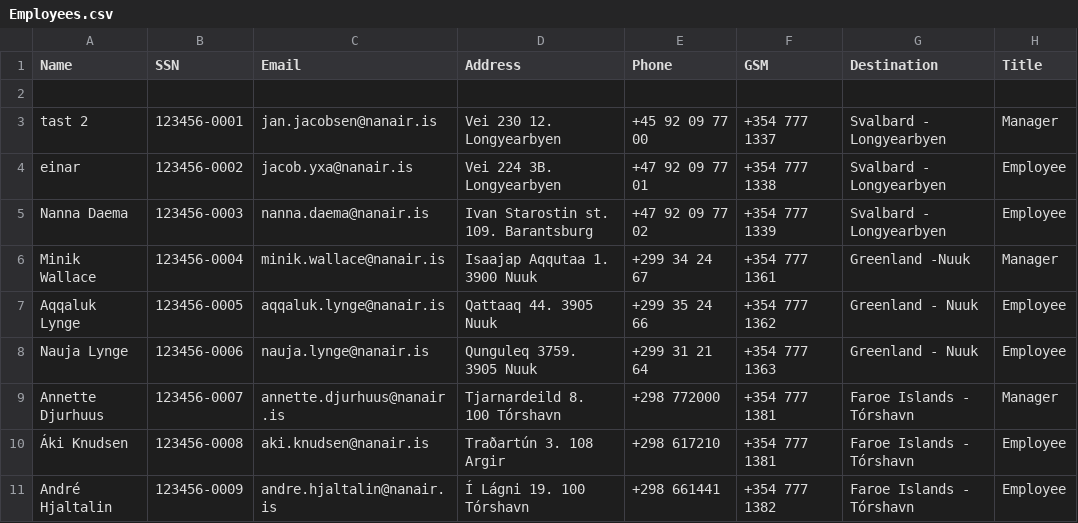
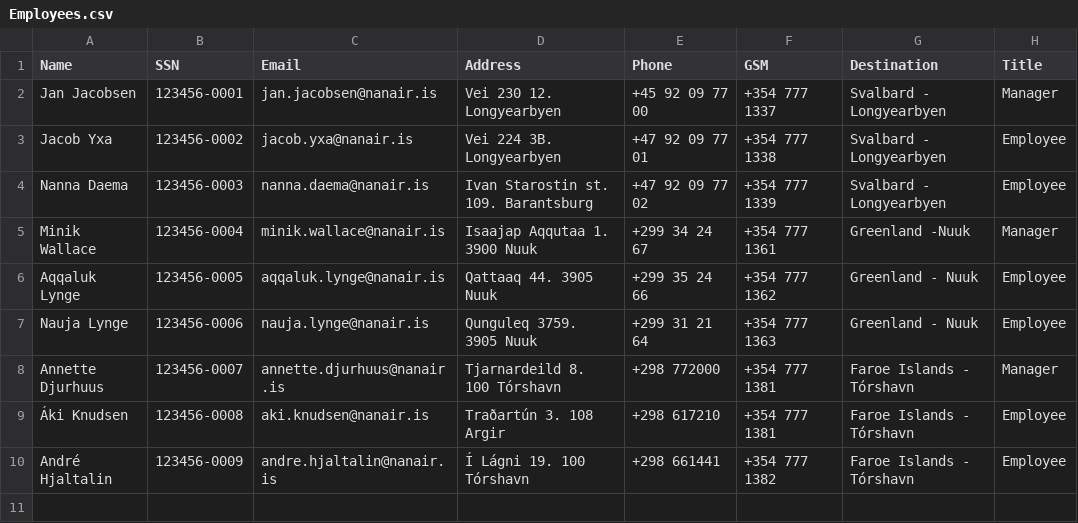
Before and after one commit to saraatla/VLN1-H25, a CSV file: csv/Employees.csv, drawn as a sheet.

```diff
--- a/csv/Employees.csv
+++ b/csv/Employees.csv
@@ -1,5 +1,4 @@
 Name,SSN,Email,Address,Phone,GSM,Destination,Title
-
-tast 2,123456-0001,jan.jacobsen@nanair.is,Vei 230 12. Longyearbyen,+45 92 09 77 00,+354 777 1337,Svalbard - Longyearbyen,Manager
-einar,123456-0002,jacob.yxa@nanair.is,Vei 224 3B. Longyearbyen,+47 92 09 77 01,+354 777 1338,Svalbard - Longyearbyen,Employee
+Jan Jacobsen,123456-0001,jan.jacobsen@nanair.is,Vei 230 12. Longyearbyen,+45 92 09 77 00,+354 777 1337,Svalbard - Longyearbyen,Manager
+Jacob Yxa,123456-0002,jacob.yxa@nanair.is,Vei 224 3B. Longyearbyen,+47 92 09 77 01,+354 777 1338,Svalbard - Longyearbyen,Employee
 Nanna Daema,123456-0003,nanna.daema@nanair.is,Ivan Starostin st. 109. Barantsburg,+47 92 09 77 02,+354 777 1339,Svalbard - Longyearbyen,Employee
```
Also changed, not shown: 7 other files.
